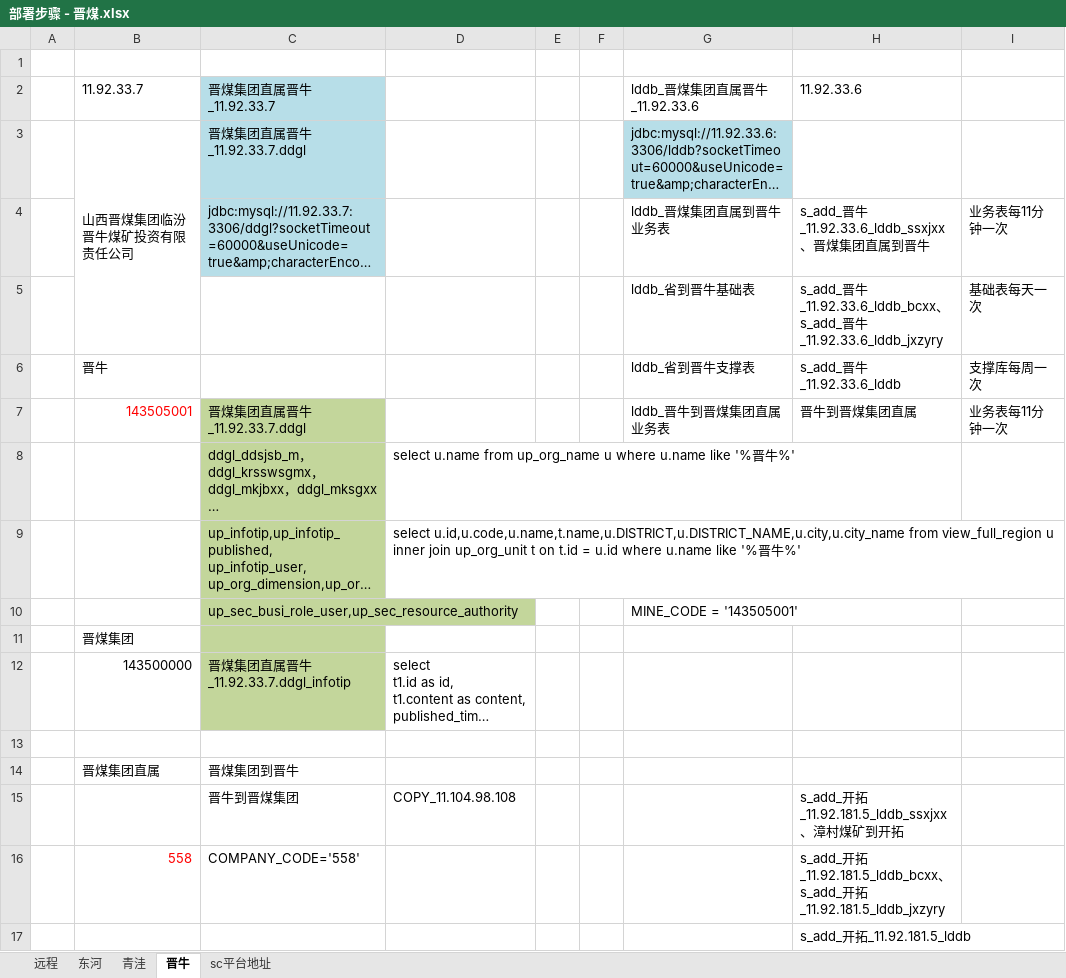
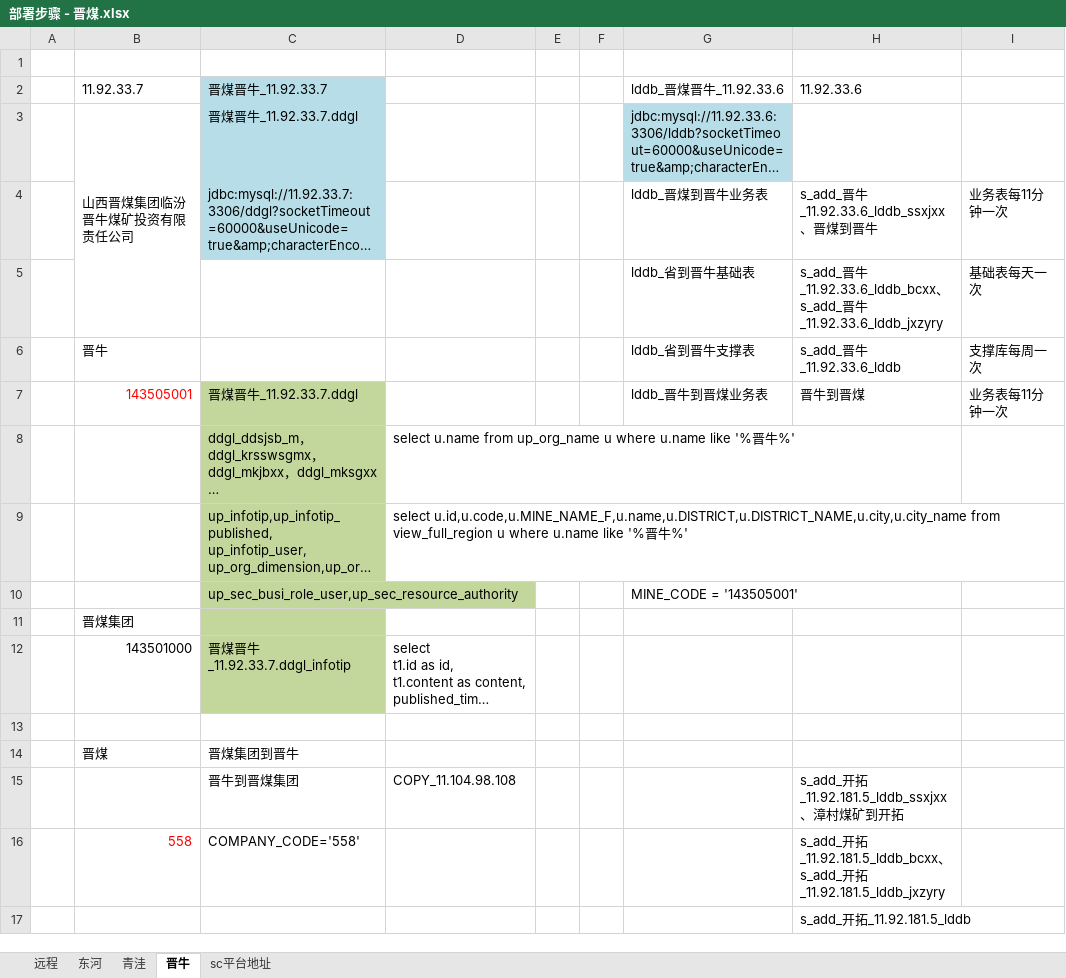
Before and after one commit to catattention/first, an Excel workbook: fjbs/部署步骤 - 晋煤.xlsx, sheet 晋牛, drawn as a sheet; only a part is shown; long unchanged cells end in …; values as stored, in another font and other column widths than the file's, no borders; ↵ is a line break in a cell; the diff covers the shown part only; the diff names each change by its address in the sheet, - before the commit and + after, or states it on an @@ line.

```diff
--- a/fjbs/部署步骤 - 晋煤.xlsx (sheet 晋牛)
+++ b/fjbs/部署步骤 - 晋煤.xlsx (sheet 晋牛)
-C2: 晋煤集团直属晋牛_11.92.33.7
+C2: 晋煤晋牛_11.92.33.7
-G2: lddb_晋煤集团直属晋牛_11.92.33.6
+G2: lddb_晋煤晋牛_11.92.33.6
-C3: 晋煤集团直属晋牛_11.92.33.7.ddgl
+C3: 晋煤晋牛_11.92.33.7.ddgl
-G4: lddb_晋煤集团直属到晋牛业务表
+G4: lddb_晋煤到晋牛业务表
-H4: s_add_晋牛_11.92.33.6_lddb_ssxjxx、晋煤集团直属到晋牛
+H4: s_add_晋牛_11.92.33.6_lddb_ssxjxx、晋煤到晋牛
-C7: 晋煤集团直属晋牛_11.92.33.7.ddgl
+C7: 晋煤晋牛_11.92.33.7.ddgl
-G7: lddb_晋牛到晋煤集团直属业务表
+G7: lddb_晋牛到晋煤业务表
-H7: 晋牛到晋煤集团直属
+H7: 晋牛到晋煤
-D9: select u.id,u.code,u.name,t.name,u.DISTRICT,u.DISTRICT_NAME,u.city,u.city_name from view_full_region u ↵ inner join up_org_unit t on t.id = u.id where u.name…
+D9: select u.id,u.code,u.MINE_NAME_F,u.name,u.DISTRICT,u.DISTRICT_NAME,u.city,u.city_name from view_full_region u where u.name…
-B12: 143500000
+B12: 143501000
-C12: 晋煤集团直属晋牛_11.92.33.7.ddgl_infotip
+C12: 晋煤晋牛_11.92.33.7.ddgl_infotip
-B14: 晋煤集团直属
+B14: 晋煤
```
Also changed, not shown: 2 removed rows and 6 edited cells elsewhere in this sheet, sheet 青洼, sheet 东河, fjbs/部署步骤 - 临汾.xlsx, fjbs/部署步骤 - 同煤.xlsx, 1 other file.
